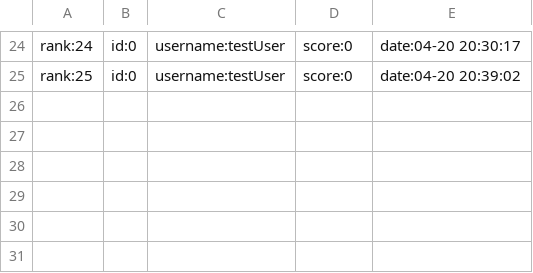
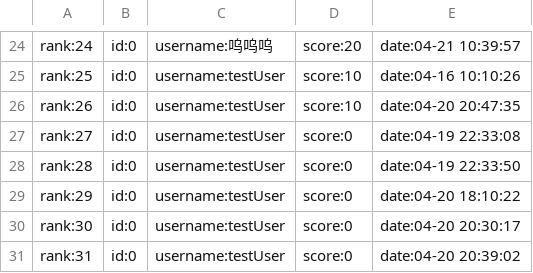
Before and after one commit to greenhandzpx/AirCraftWar, a CSV file: historyRecords.csv, drawn as a sheet; only a part is shown, gaps mark what is left out; the diff covers the shown part only; the diff names each change by its address in the sheet, - before the commit and + after, or states it on an @@ line.

```diff
--- a/historyRecords.csv
+++ b/historyRecords.csv
-C24: username:testUser
+C24: username:呜呜呜
-D24: score:0
+D24: score:20
-E24: date:04-20 20:30:17
+E24: date:04-21 10:39:57
-D25: score:0
+D25: score:10
-E25: date:04-20 20:39:02
+E25: date:04-16 10:10:26
+row 26: rank:26 | id:0 | username:testUser | score:10 | date:04-20 20:47:35
+row 27: rank:27 | id:0 | username:testUser | score:0 | date:04-19 22:33:08
+row 28: rank:28 | id:0 | username:testUser | score:0 | date:04-19 22:33:50
+row 29: rank:29 | id:0 | username:testUser | score:0 | date:04-20 18:10:22
+row 30: rank:30 | id:0 | username:testUser | score:0 | date:04-20 20:30:17
+row 31: rank:31 | id:0 | username:testUser | score:0 | date:04-20 20:39:02
```
Also changed, not shown: 33 edited cells elsewhere in this file, 7 other files.
